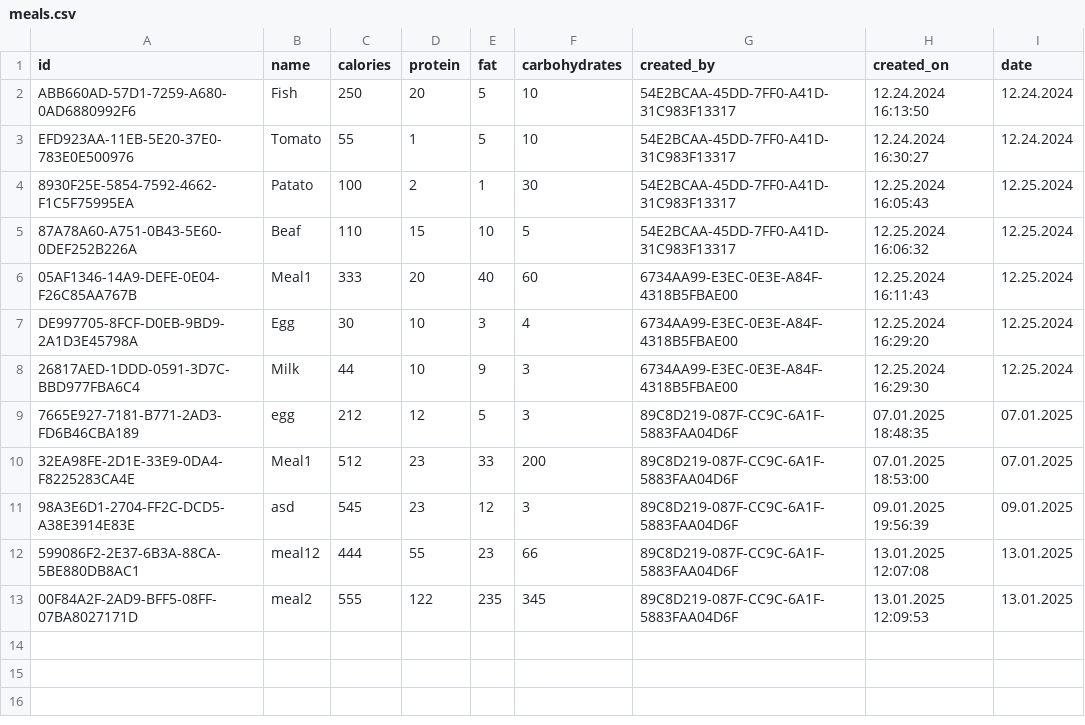
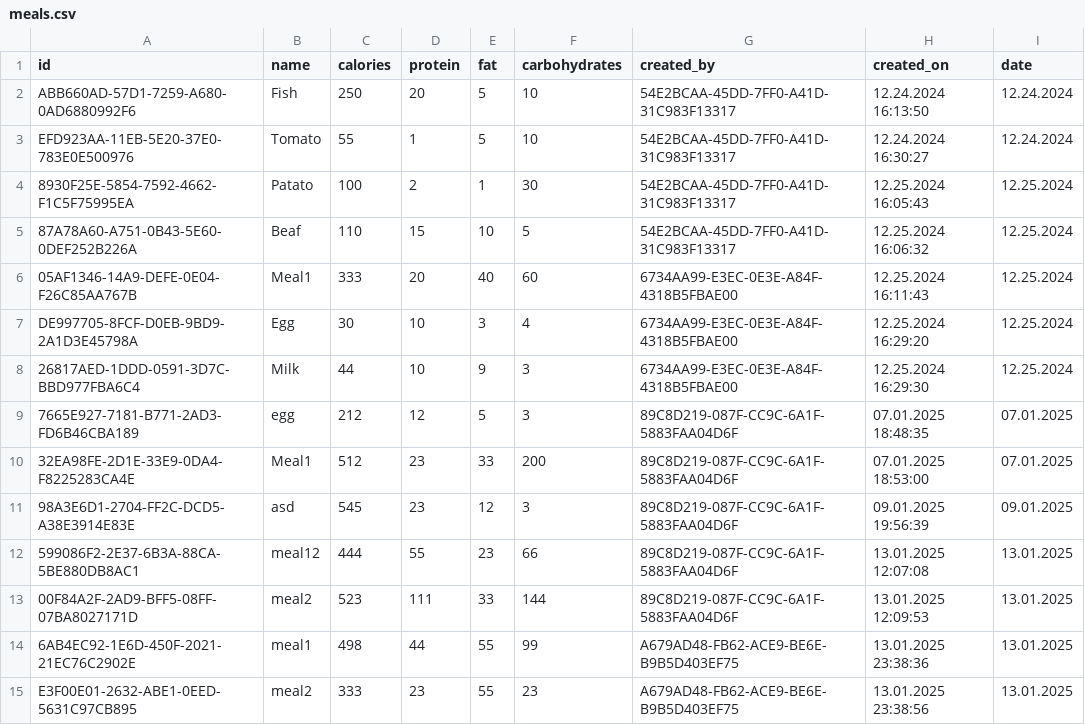
Before and after one commit to SHHristov19/FMI_Project_2425_MyFitnessPal, a CSV file: MyFitnessPal/data/meals.csv, drawn as a sheet.

```diff
--- a/MyFitnessPal/data/meals.csv
+++ b/MyFitnessPal/data/meals.csv
@@ -12,2 +12,4 @@ DE997705-8FCF-D0EB-9BD9-2A1D3E45798A,Egg,30,10,3,4,6734AA99-E3EC-0E3E-A84F-4318B
 599086F2-2E37-6B3A-88CA-5BE880DB8AC1,meal12,444,55,23,66,89C8D219-087F-CC9C-6A1F-5883FAA04D6F,13.01.2025 12:07:08,13.01.2025
-00F84A2F-2AD9-BFF5-08FF-07BA8027171D,meal2,555,122,235,345,89C8D219-087F-CC9C-6A1F-5883FAA04D6F,13.01.2025 12:09:53,13.01.2025
+00F84A2F-2AD9-BFF5-08FF-07BA8027171D,meal2,523,111,33,144,89C8D219-087F-CC9C-6A1F-5883FAA04D6F,13.01.2025 12:09:53,13.01.2025
+6AB4EC92-1E6D-450F-2021-21EC76C2902E,meal1,498,44,55,99,A679AD48-FB62-ACE9-BE6E-B9B5D403EF75,13.01.2025 23:38:36,13.01.2025
+E3F00E01-2632-ABE1-0EED-5631C97CB895,meal2,333,23,55,23,A679AD48-FB62-ACE9-BE6E-B9B5D403EF75,13.01.2025 23:38:56,13.01.2025
```
Also changed, not shown: MyFitnessPal/data/dailySummaries.csv, MyFitnessPal/data/goals.csv, 11 other files.
